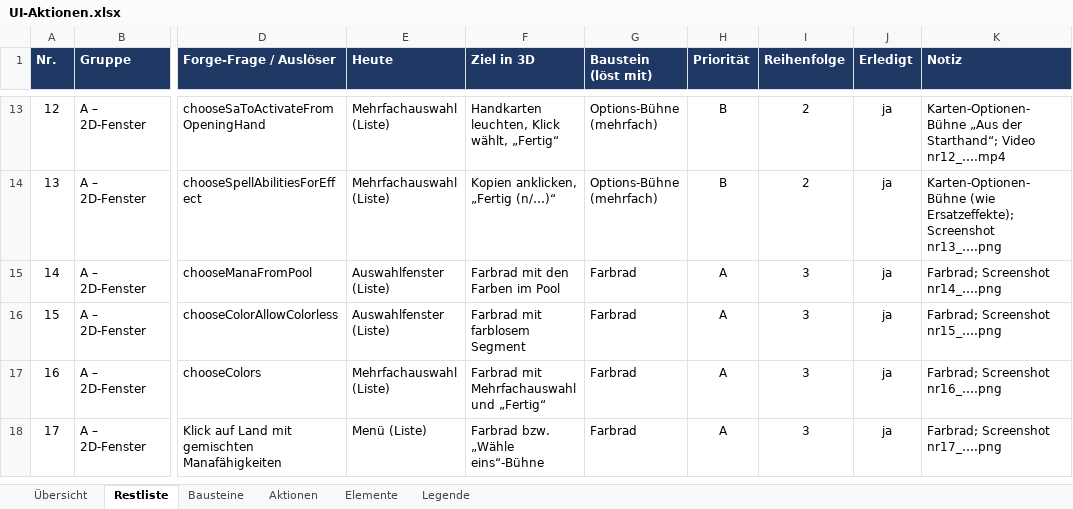
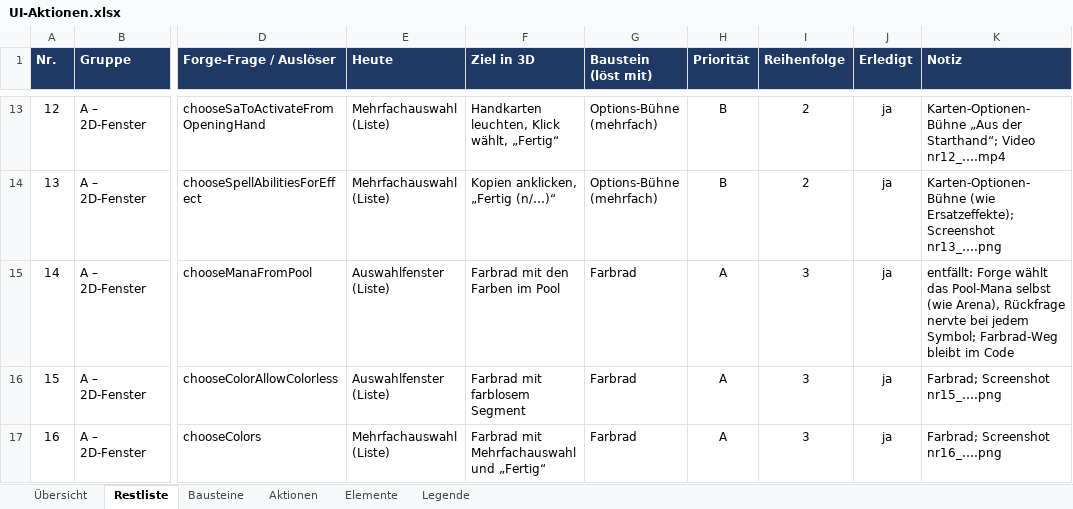
Before and after one commit to wowseer/MTG_Clash_Client, an Excel workbook: docs/UI-Aktionen.xlsx, sheet Restliste, drawn as a sheet; only a part is shown, gaps mark what is left out; the shorter side is filled out with more unchanged rows; values as stored, in another font and other column widths than the file's, no borders; conditional formats not drawn; the diff names each change by its address in the sheet, - before the commit and + after, or states it on an @@ line.

```diff
--- a/docs/UI-Aktionen.xlsx (sheet Restliste)
+++ b/docs/UI-Aktionen.xlsx (sheet Restliste)
-K15 (Notiz): Farbrad; Screenshot nr14_….png
+K15 (Notiz): entfällt: Forge wählt das Pool-Mana selbst (wie Arena), Rückfrage nervte bei jedem Symbol; Farbrad-Weg bleibt im Code
```
Also changed, not shown: 3 other files.
